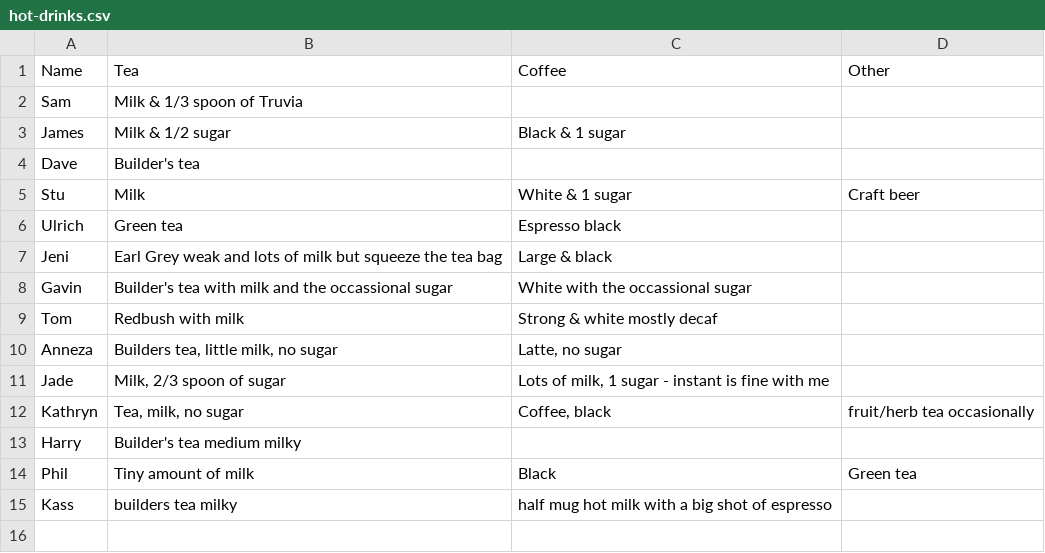
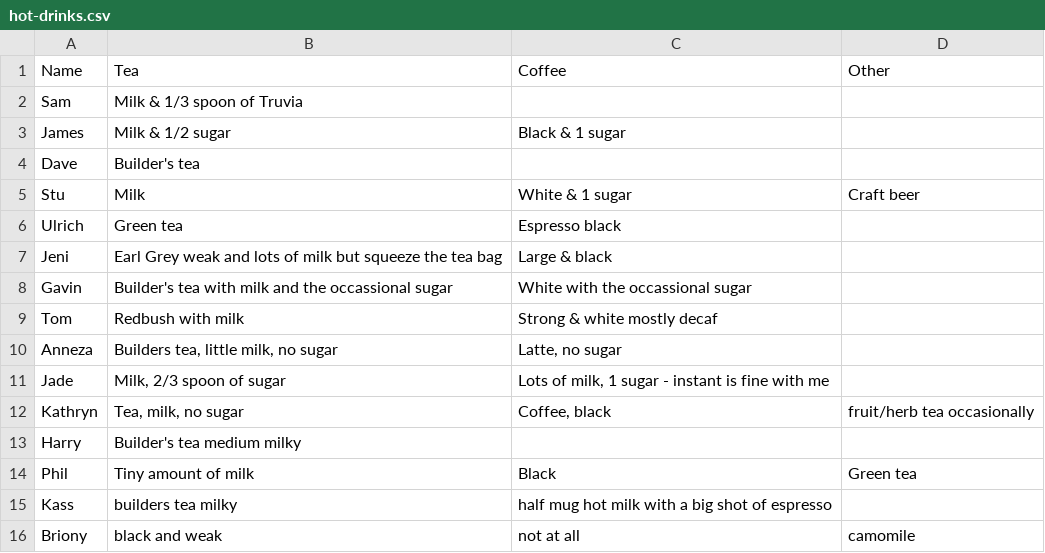
Before and after one commit to theodi/hot-drinks, a CSV file: hot-drinks.csv, drawn as a sheet; the diff names each change by its address in the sheet, - before the commit and + after, or states it on an @@ line.

Commit message:
Update hot-drinks.csv
Added line 16 for Briony's drinks

```diff
--- a/hot-drinks.csv
+++ b/hot-drinks.csv
+row 16: Briony | black and weak | not at all | camomile
```
